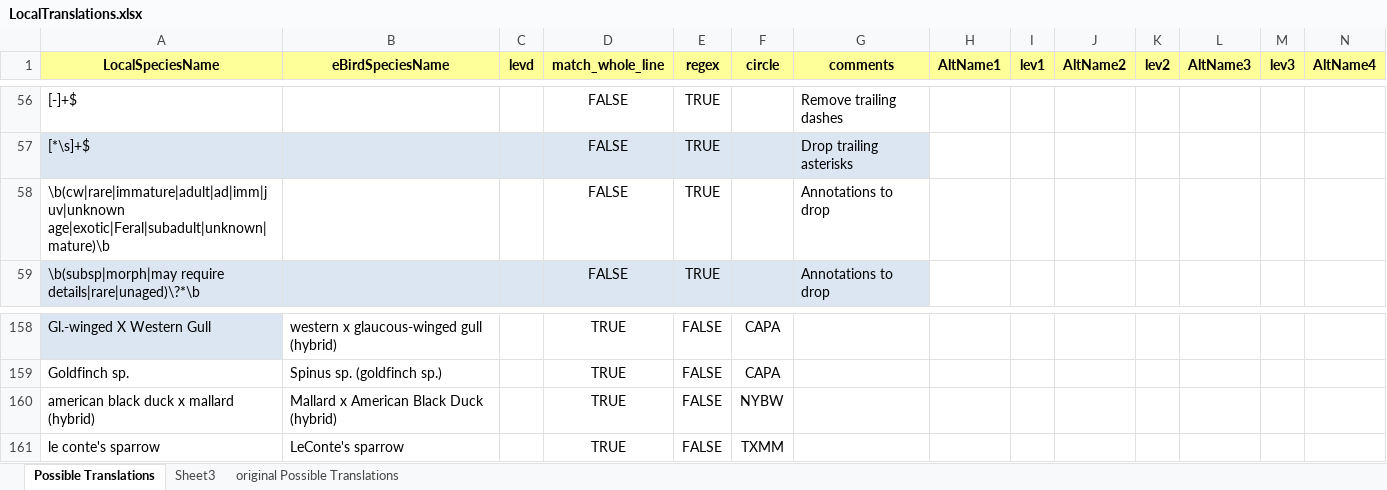
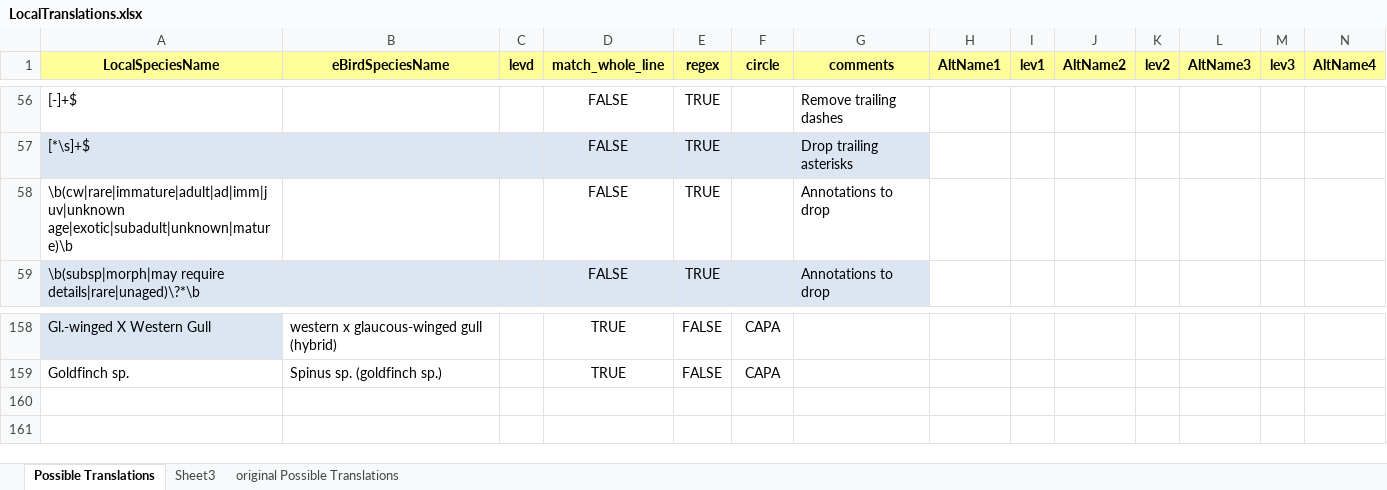
Before and after one commit to jhurley13/automatingcbc, an Excel workbook: parameters/Local/LocalTranslations.xlsx, sheet Possible Translations, drawn as a sheet; only a part is shown, gaps mark what is left out; values as stored, in another font and other column widths than the file's, no borders; table styles not drawn; rows hold the shown columns only; the diff names each change by its address in the sheet, - before the commit and + after, or states it on an @@ line.

Commit message:
don't strip out Feral, will fail to process Rock Pigeon (Feral) properly

```diff
--- a/parameters/Local/LocalTranslations.xlsx (sheet Possible Translations)
+++ b/parameters/Local/LocalTranslations.xlsx (sheet Possible Translations)
-A58 (LocalSpeciesName): \b(cw|rare|immature|adult|ad|imm|juv|unknown age|exotic|Feral|subadult|unknown|mature)\b
+A58 (LocalSpeciesName): \b(cw|rare|immature|adult|ad|imm|juv|unknown age|exotic|subadult|unknown|mature)\b
-row 160: american black duck x mallard (hybrid) | Mallard x American Black Duck (hybrid) |  | TRUE | FALSE | NYBW
-row 161: le conte's sparrow | LeConte's sparrow |  | TRUE | FALSE | TXMM
```
